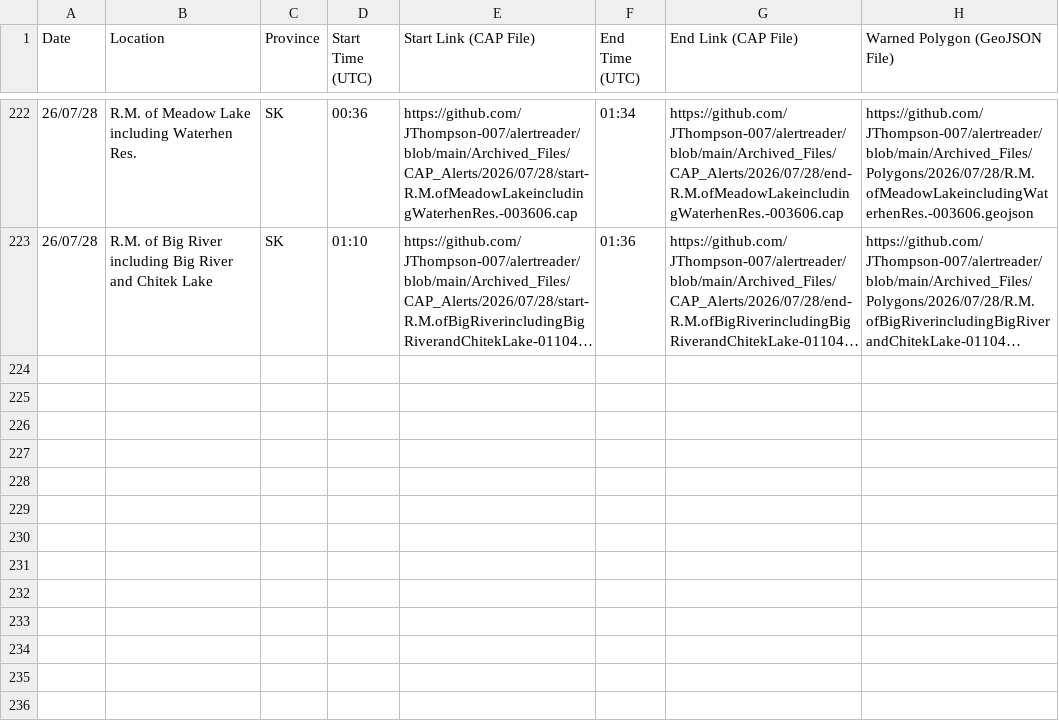
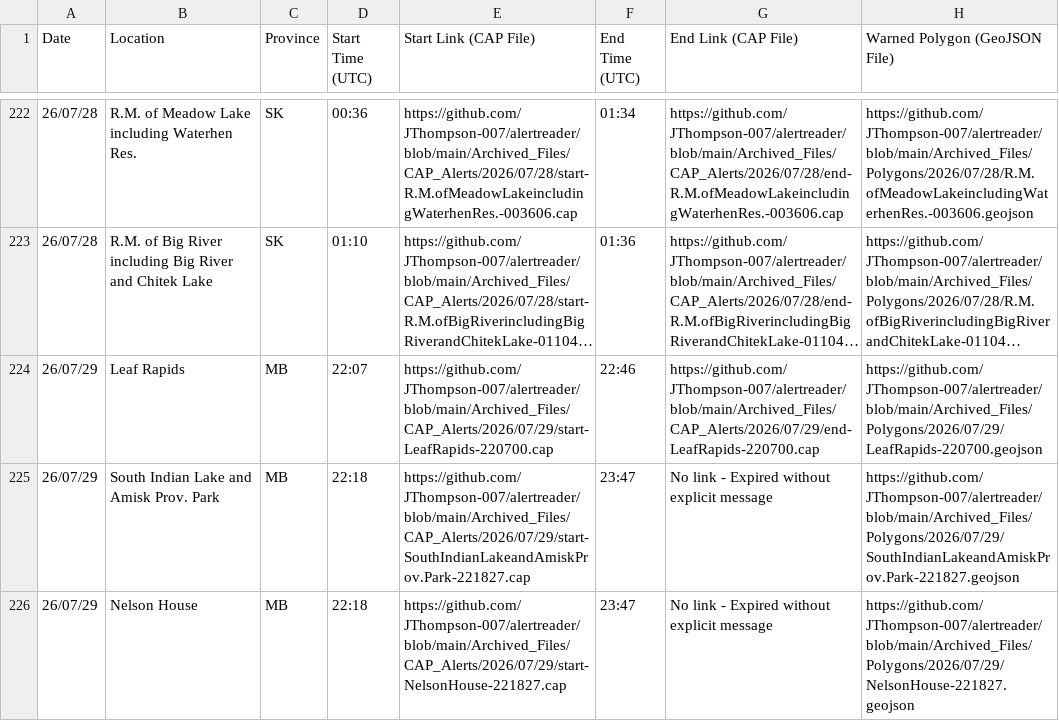
Before and after one commit to Canadian-Severe-Storms-Laboratory/tornado-alert-reader, a CSV file: finalAlerts.csv, drawn as a sheet; only a part is shown, gaps mark what is left out; long unchanged cells end in …; the diff names each change by its address in the sheet, - before the commit and + after, or states it on an @@ line.

```diff
--- a/finalAlerts.csv
+++ b/finalAlerts.csv
+row 224: 26/07/29 | Leaf Rapids | MB | 22:07 | https://github.com/JThompson-007/alertreader/blob/main/Archived_Files/CAP_Alerts/2026/07/29/start-LeafRapids-220700.cap | 22:46 | https://github.com/JThompson-007/alertreader/blob/main/Archived_Files/CAP_Alerts/2026/07/29/end-LeafRapids-220700.cap | https://github.com/JThompson-007/alertreader/blob/main/Archived_Files/Polygons/2026/07/29/LeafRapids-220700.geojson
+row 225: 26/07/29 | South Indian Lake and Amisk Prov. Park | MB | 22:18 | https://github.com/JThompson-007/alertreader/blob/main/Archived_Files/CAP_Alerts/2026/07/29/start-SouthIndianLakeandAmiskProv.Park-221827.cap | 23:47 | No link - Expired without explicit message | https://github.com/JThompson-007/alertreader/blob/main/Archived_Files/Polygons/2026/07/29/SouthIndianLakeandAmiskProv.Park-221827.geojson
+row 226: 26/07/29 | Nelson House | MB | 22:18 | https://github.com/JThompson-007/alertreader/blob/main/Archived_Files/CAP_Alerts/2026/07/29/start-NelsonHouse-221827.cap | 23:47 | No link - Expired without explicit message | https://github.com/JThompson-007/alertreader/blob/main/Archived_Files/Polygons/2026/07/29/NelsonHouse-221827.geojson
```
Also changed, not shown: 10 other files.
